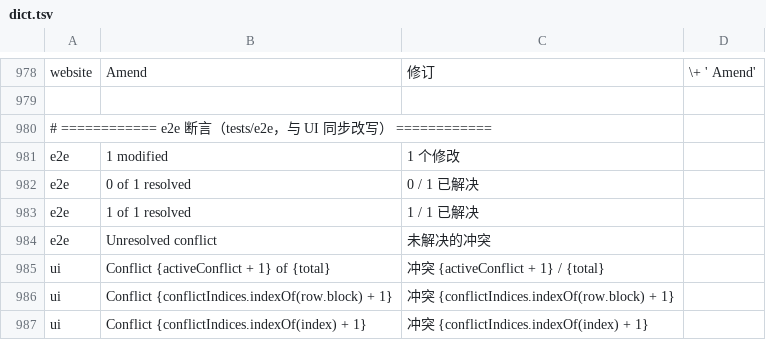
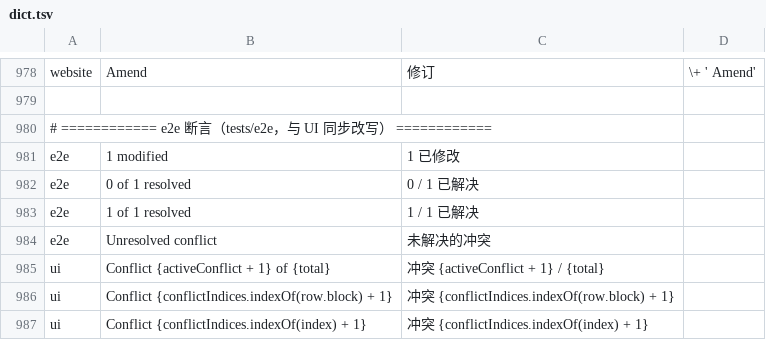
Before and after one commit to wuwuzhazha/angkorgit-zh, a TSV file: zh-dict/dict.tsv, drawn as a sheet; only a part is shown, gaps mark what is left out.

```diff
--- a/zh-dict/dict.tsv
+++ b/zh-dict/dict.tsv
@@ -980,3 +980,3 @@ website	Amend	修订	\+ ' Amend'
 # ============ e2e 断言（tests/e2e，与 UI 同步改写） ============
-e2e	1 modified	1 个修改
+e2e	1 modified	1 已修改
 e2e	0 of 1 resolved	0 / 1 已解决
```
Also changed, not shown: 1 other file.
